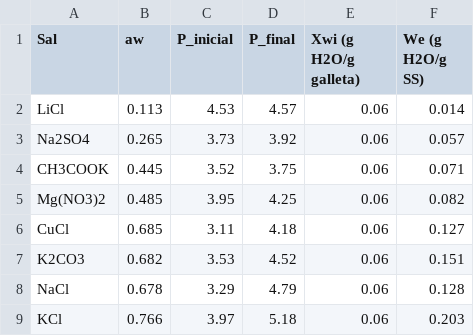
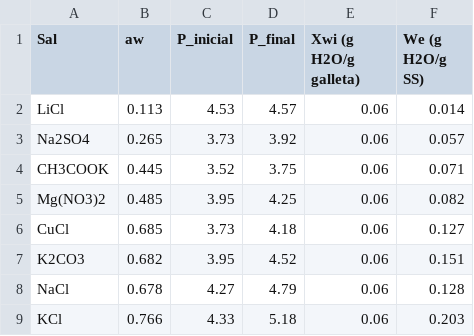
Before and after one commit to YolandaDonis/Temas-Selectos-IQ, a CSV file: Datos Proyecto Yolanda_Duviel_2.csv, drawn as a sheet.

Commit message:
Update Datos Proyecto Yolanda_Duviel_2.csv

```diff
--- a/Datos Proyecto Yolanda_Duviel_2.csv
+++ b/Datos Proyecto Yolanda_Duviel_2.csv
@@ -5,5 +5,5 @@ CH3COOK,0.445,3.52,3.75,0.06,0.071
 Mg(NO3)2,0.485,3.95,4.25,0.06,0.082
-CuCl,0.685,3.11,4.18,0.06,0.127
-K2CO3,0.682,3.53,4.52,0.06,0.151
-NaCl,0.678,3.29,4.79,0.06,0.128
-KCl,0.766,3.97,5.18,0.06,0.203
+CuCl,0.685,3.73,4.18,0.06,0.127
+K2CO3,0.682,3.95,4.52,0.06,0.151
+NaCl,0.678,4.27,4.79,0.06,0.128
+KCl,0.766,4.33,5.18,0.06,0.203
```
